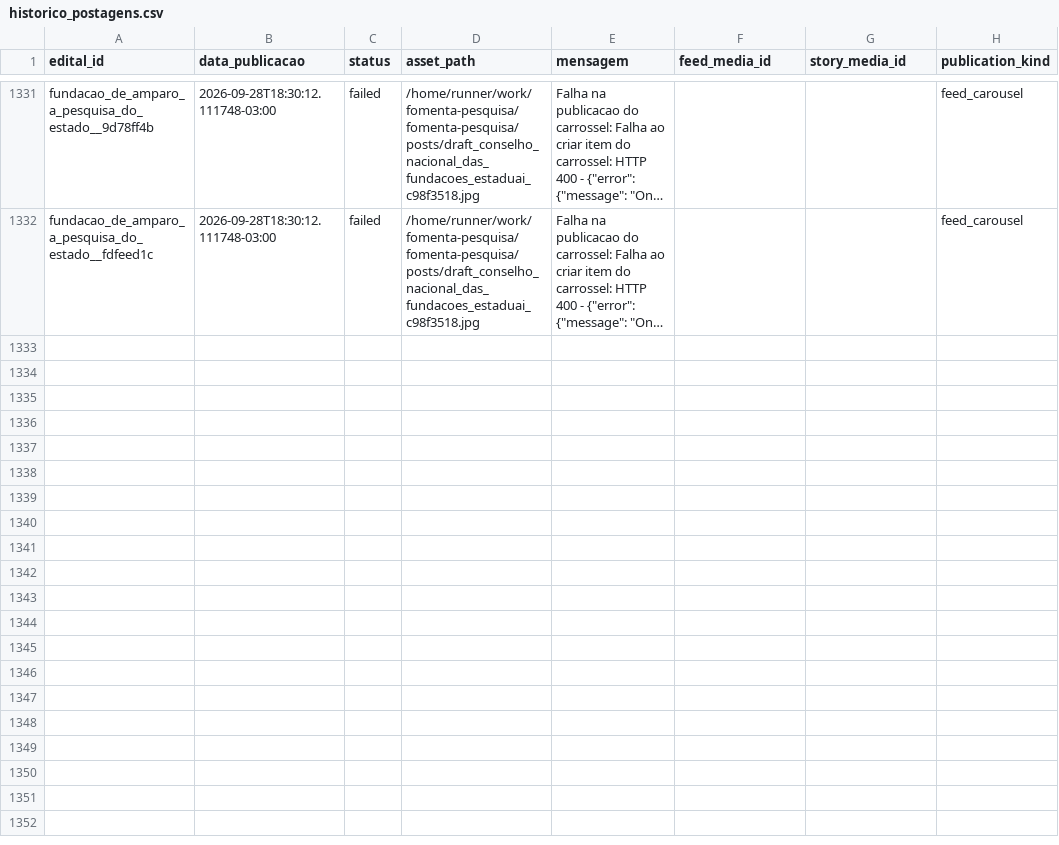
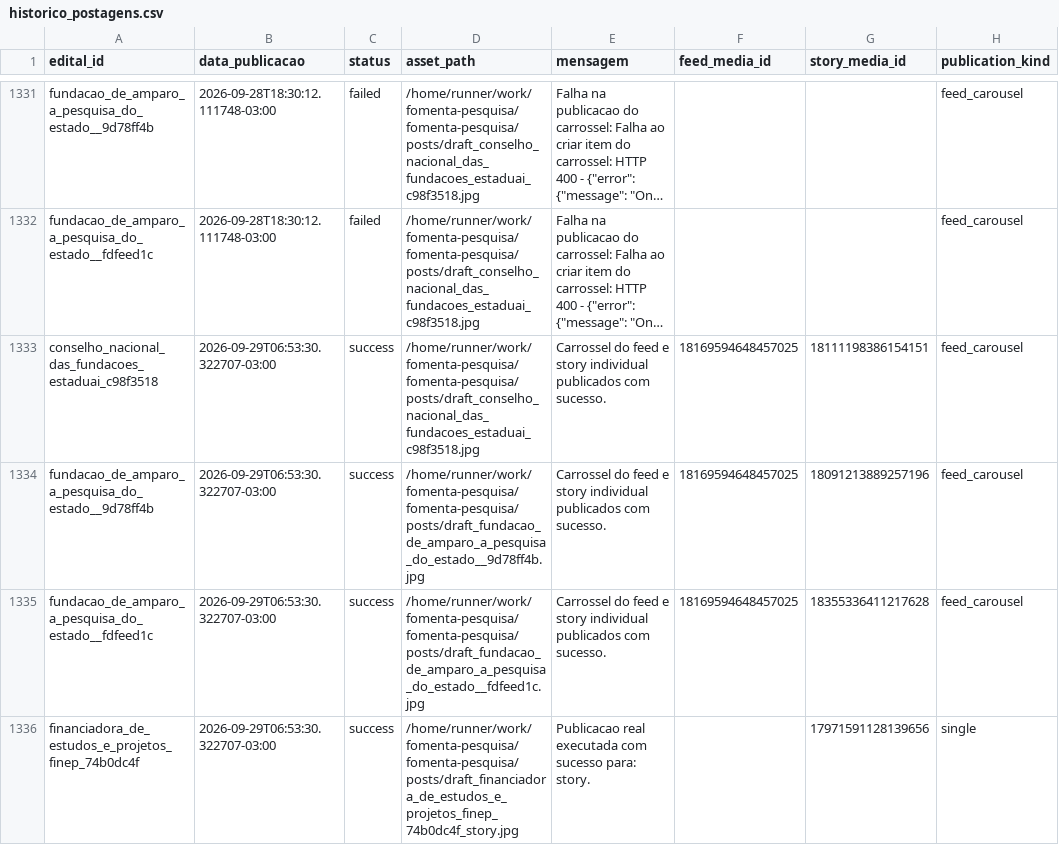
Before and after one commit to brauliorrs/fomenta-pesquisa, a CSV file: data/historico_postagens.csv, drawn as a sheet; only a part is shown, gaps mark what is left out; long unchanged cells end in …; the diff names each change by its address in the sheet, - before the commit and + after, or states it on an @@ line.

```diff
--- a/data/historico_postagens.csv
+++ b/data/historico_postagens.csv
+row 1333: conselho_nacional_das_fundacoes_estaduai_c98f3518 | 2026-09-29T06:53:30.322707-03:00 | success | /home/runner/work/fomenta-pesquisa/fomenta-pesquisa/posts/draft_conselho_nacional_das_fundacoes_estaduai_c98f3518.jpg | Carrossel do feed e story individual publicados com sucesso. | 18169594648457025 | 18111198386154151 | feed_carousel
+row 1334: fundacao_de_amparo_a_pesquisa_do_estado__9d78ff4b | 2026-09-29T06:53:30.322707-03:00 | success | /home/runner/work/fomenta-pesquisa/fomenta-pesquisa/posts/draft_fundacao_de_amparo_a_pesquisa_do_estado__9d78ff4b.jpg | Carrossel do feed e story individual publicados com sucesso. | 18169594648457025 | 18091213889257196 | feed_carousel
+row 1335: fundacao_de_amparo_a_pesquisa_do_estado__fdfeed1c | 2026-09-29T06:53:30.322707-03:00 | success | /home/runner/work/fomenta-pesquisa/fomenta-pesquisa/posts/draft_fundacao_de_amparo_a_pesquisa_do_estado__fdfeed1c.jpg | Carrossel do feed e story individual publicados com sucesso. | 18169594648457025 | 18355336411217628 | feed_carousel
+row 1336: financiadora_de_estudos_e_projetos_finep_74b0dc4f | 2026-09-29T06:53:30.322707-03:00 | success | /home/runner/work/fomenta-pesquisa/fomenta-pesquisa/posts/draft_financiadora_de_estudos_e_projetos_finep_74b0dc4f_story.jpg | Publicacao real executada com sucesso para: story. |  | 17971591128139656 | single
```
Also changed, not shown: 3 other files.
